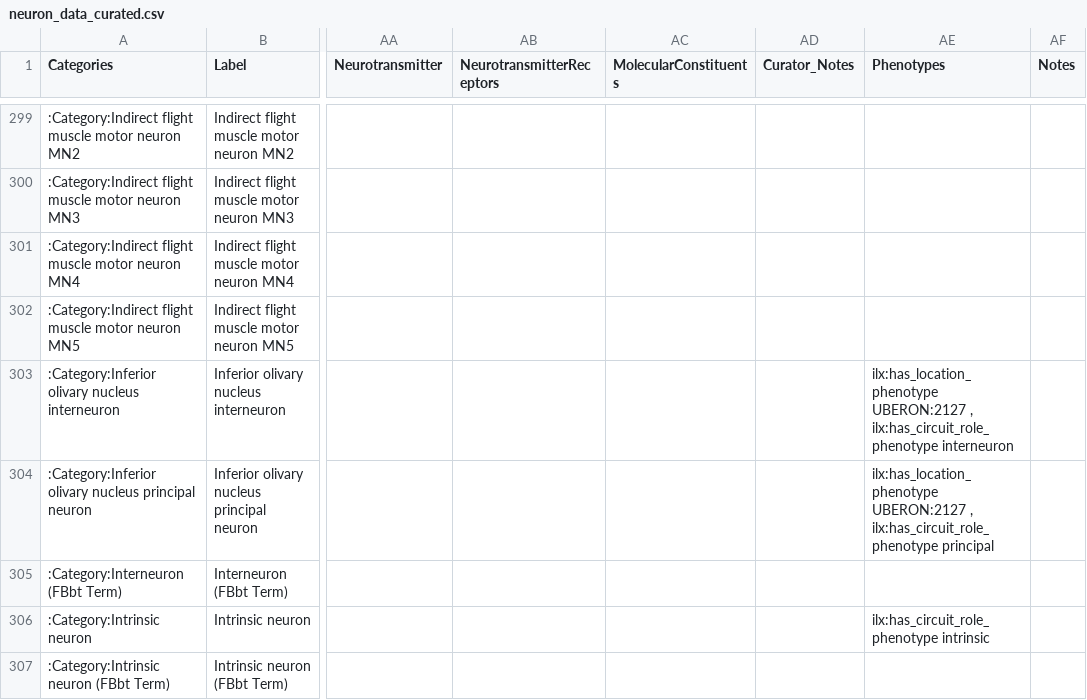
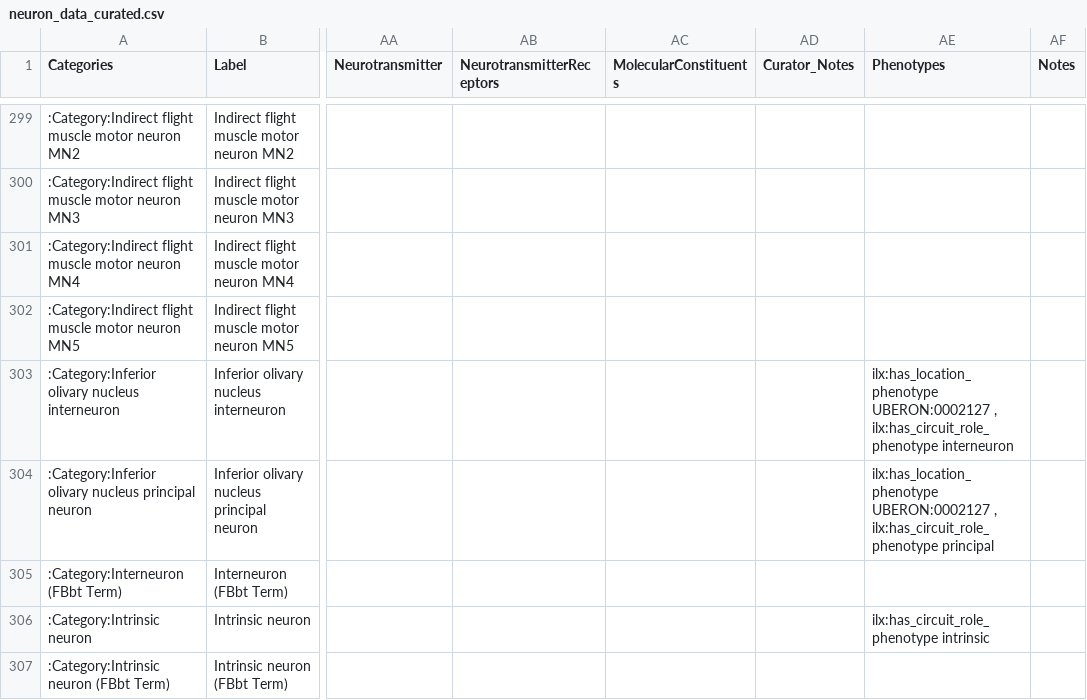
Before and after one commit to tgbugs/nlxeol, a CSV file: neuron_data_curated.csv, drawn as a sheet; only a part is shown, gaps mark what is left out; the diff names each change by its address in the sheet, - before the commit and + after, or states it on an @@ line.

Commit message:
neuron_data_curated.csv fixed uberon id missing leading zeros

```diff
--- a/neuron_data_curated.csv
+++ b/neuron_data_curated.csv
-AE303 (Phenotypes): ilx:has_location_phenotype UBERON:2127 , ilx:has_circuit_role_phenotype…
+AE303 (Phenotypes): ilx:has_location_phenotype UBERON:0002127 , ilx:has_circuit_role_phenotype…
-AE304 (Phenotypes): ilx:has_location_phenotype UBERON:2127 , ilx:has_circuit_role_phenotype…
+AE304 (Phenotypes): ilx:has_location_phenotype UBERON:0002127 , ilx:has_circuit_role_phenotype…
```
